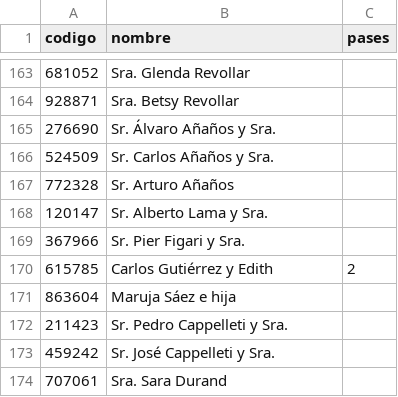
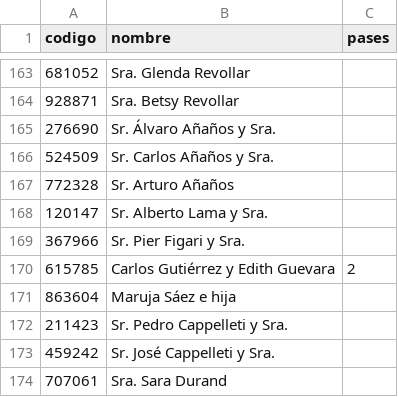
Before and after one commit to SalvatoreCordano/Boda-LuciaySalvatore, a CSV file: invitados.csv, drawn as a sheet; only a part is shown, gaps mark what is left out.

```diff
--- a/invitados.csv
+++ b/invitados.csv
@@ -169,3 +169,3 @@ codigo,nombre,pases
 367966,Sr. Pier Figari y Sra.,
-615785,Carlos Gutiérrez y Edith,2
+615785,Carlos Gutiérrez y Edith Guevara,2
 863604,Maruja Sáez e hija,
```
